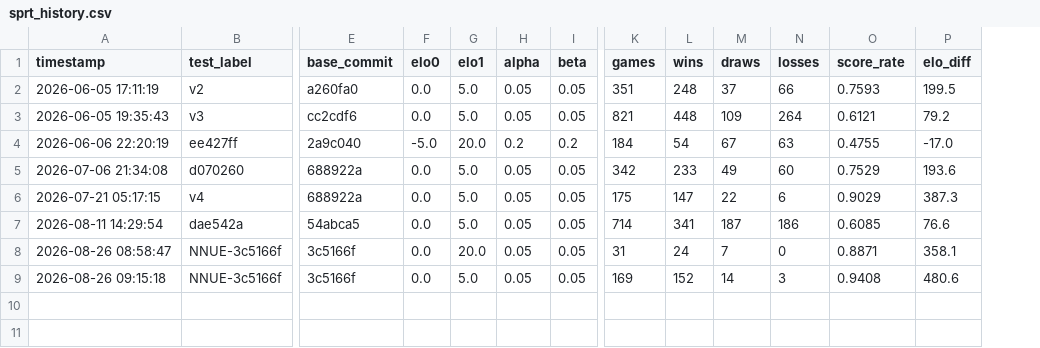
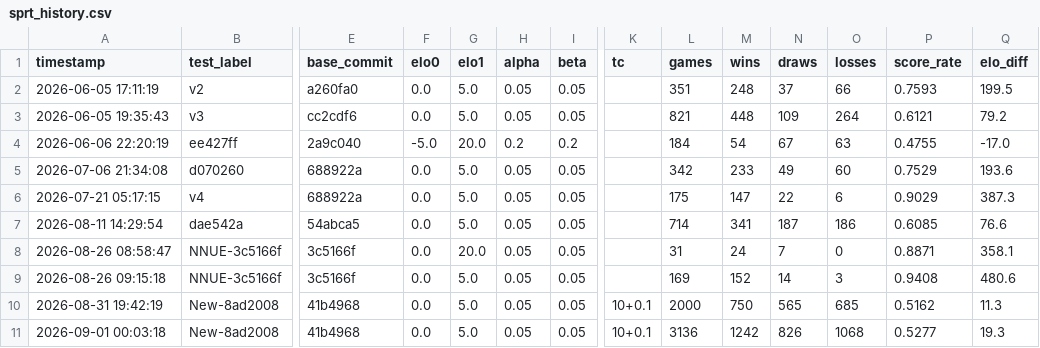
Before and after one commit to noah8368/OmegaZero, a CSV file: results/sprt/sprt_history.csv, drawn as a sheet; only a part is shown, gaps mark what is left out; rows hold the shown columns only; the diff names each change by its address in the sheet, - before the commit and + after, or states it on an @@ line.

Commit message:
Log time control in SPRT history and add NNUE tuning verification
SPRT summaries recorded the fixed-movetime default (st=0.5) even for games
played under a real clock (--tc), so a clocked run was indistinguishable
from a fixed-movetime one in the history. Add a `tc` column and blank `st`
when a clock is used, and backfill the existing history plus the two
affected run summaries.

Include the verification of the SPSA-tuned NNUE parameters against the
pre-tuning baseline, played under a real 10+0.1 clock: +19.3 Elo over 3136
games, with the SPRT accepting the improvement.

```diff
--- a/results/sprt/sprt_history.csv
+++ b/results/sprt/sprt_history.csv
+column K (tc), empty
+row 10: 2026-08-31 19:42:19 | New-8ad2008 | 41b4968 | 0.0 | 5.0 | 0.05 | 0.05 | 10+0.1 | 2000 | 750 | 565 | 685 | 0.5162 | 11.3
+row 11: 2026-09-01 00:03:18 | New-8ad2008 | 41b4968 | 0.0 | 5.0 | 0.05 | 0.05 | 10+0.1 | 3136 | 1242 | 826 | 1068 | 0.5277 | 19.3
```
Also changed, not shown: 5 other files.
